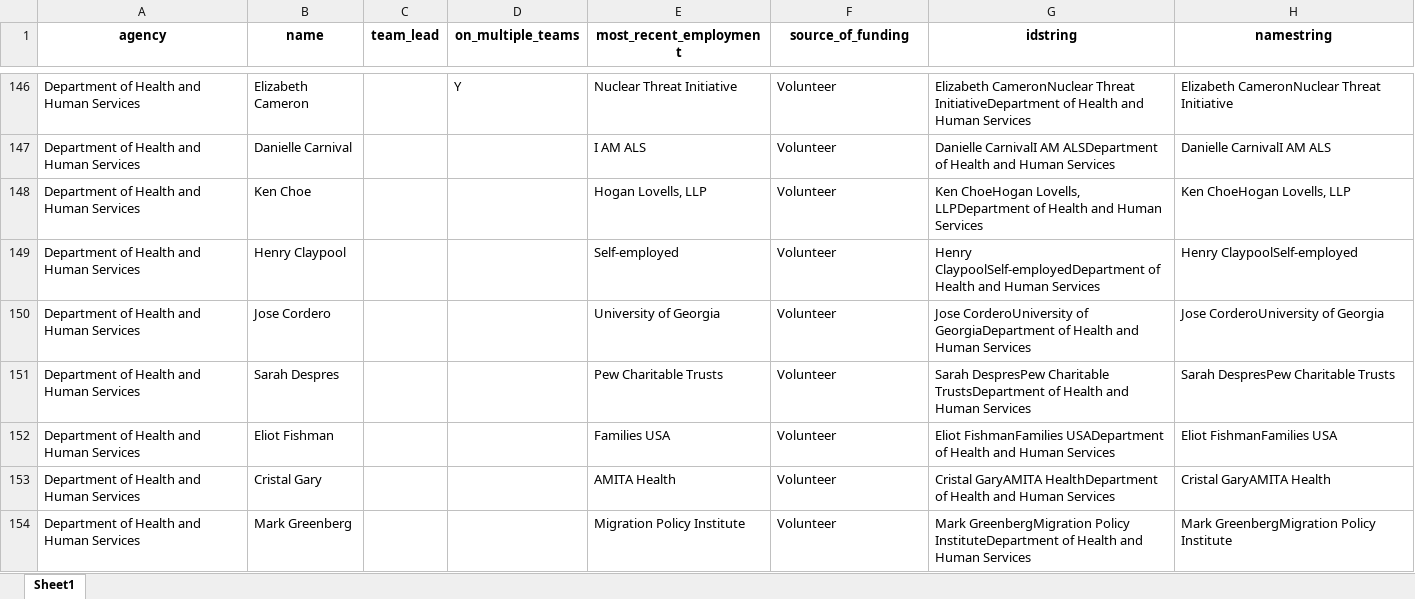
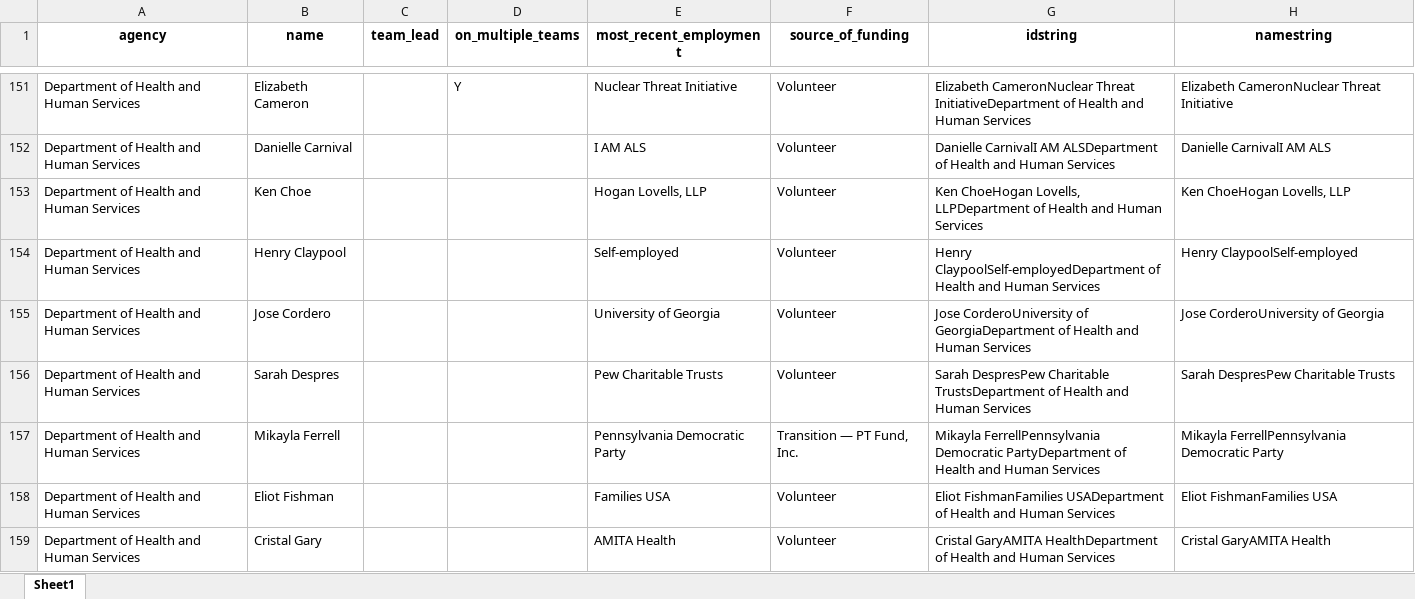
Before and after one commit to amkessler/biden_transition_teams, an Excel workbook: processed_data/transition_data_scraped.xlsx, sheet Sheet1, drawn as a sheet; only a part is shown, gaps mark what is left out; the shorter side is filled out with more unchanged rows; values as stored, in another font and other column widths than the file's, no borders; the diff covers the shown part only; the diff names each change by its address in the sheet, - before the commit and + after, or states it on an @@ line.

```diff
--- a/processed_data/transition_data_scraped.xlsx (sheet Sheet1)
+++ b/processed_data/transition_data_scraped.xlsx (sheet Sheet1)
+row 157: Department of Health and Human Services | Mikayla Ferrell |  |  | Pennsylvania Democratic Party | Transition — PT Fund, Inc. | Mikayla FerrellPennsylvania Democratic PartyDepartment of Health and Human Services | Mikayla FerrellPennsylvania Democratic Party
```
Also changed, not shown: 10 added rows elsewhere in this sheet, output/agencycount_compare.xlsx, output/agencyreviewteams.xlsx, 8 other files.
